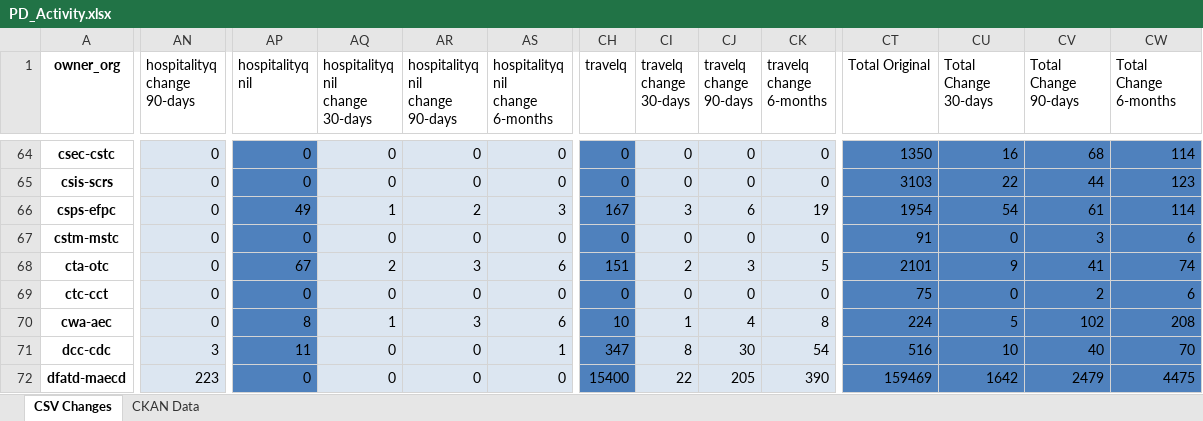
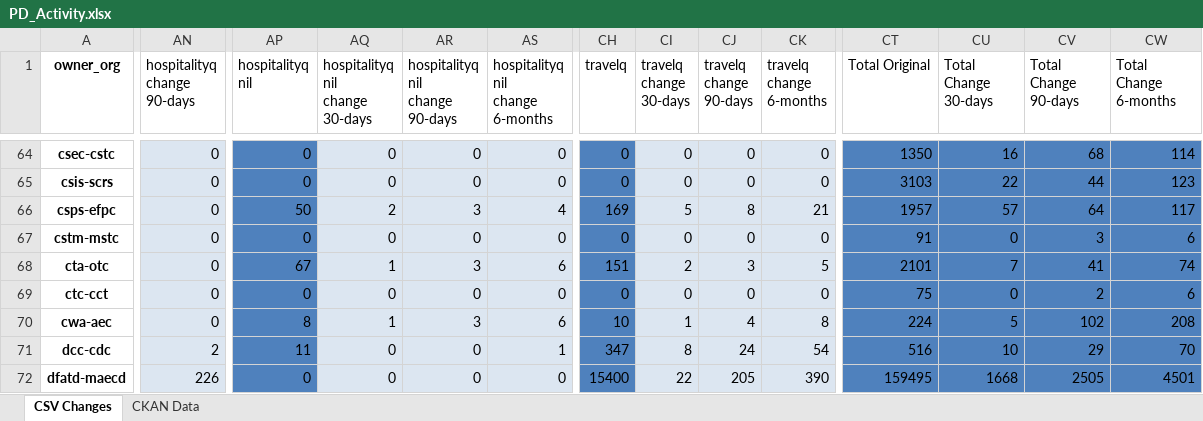
Before and after one commit to open-data/analytics-corporate-reporting, an Excel workbook: PD_CHANGES_RPT/PD_Activity.xlsx, sheet CSV Changes, drawn as a sheet; only a part is shown, gaps mark what is left out; values as stored, in another font and other column widths than the file's, no borders; the diff covers the shown part only; the diff names each change by its address in the sheet, - before the commit and + after, or states it on an @@ line.

```diff
--- a/PD_CHANGES_RPT/PD_Activity.xlsx (sheet CSV Changes)
+++ b/PD_CHANGES_RPT/PD_Activity.xlsx (sheet CSV Changes)
-AP66 (hospitalityq nil): 49
+AP66 (hospitalityq nil): 50
-AQ66 (hospitalityq nil change 30-days): 1
+AQ66 (hospitalityq nil change 30-days): 2
-AR66 (hospitalityq nil change 90-days): 2
+AR66 (hospitalityq nil change 90-days): 3
-AS66 (hospitalityq nil change 6-months): 3
+AS66 (hospitalityq nil change 6-months): 4
-CH66 (travelq): 167
+CH66 (travelq): 169
-CI66 (travelq change 30-days): 3
+CI66 (travelq change 30-days): 5
-CJ66 (travelq change 90-days): 6
+CJ66 (travelq change 90-days): 8
-CK66 (travelq change 6-months): 19
+CK66 (travelq change 6-months): 21
-CT66 (Total Original): 1954
+CT66 (Total Original): 1957
-CU66 (Total Change 30-days): 54
+CU66 (Total Change 30-days): 57
-CV66 (Total Change 90-days): 61
+CV66 (Total Change 90-days): 64
-CW66 (Total Change 6-months): 114
+CW66 (Total Change 6-months): 117
-AQ68 (hospitalityq nil change 30-days): 2
+AQ68 (hospitalityq nil change 30-days): 1
-CU68 (Total Change 30-days): 9
+CU68 (Total Change 30-days): 7
-AN71 (hospitalityq change 90-days): 3
+AN71 (hospitalityq change 90-days): 2
-CJ71 (travelq change 90-days): 30
+CJ71 (travelq change 90-days): 24
-CV71 (Total Change 90-days): 40
+CV71 (Total Change 90-days): 29
-AN72 (hospitalityq change 90-days): 223
+AN72 (hospitalityq change 90-days): 226
-CT72 (Total Original): 159469
+CT72 (Total Original): 159495
-CU72 (Total Change 30-days): 1642
+CU72 (Total Change 30-days): 1668
-CV72 (Total Change 90-days): 2479
+CV72 (Total Change 90-days): 2505
-CW72 (Total Change 6-months): 4475
+CW72 (Total Change 6-months): 4501
```
Also changed, not shown: 381 edited cells elsewhere in this sheet, sheet CKAN Data, 2 other files.
